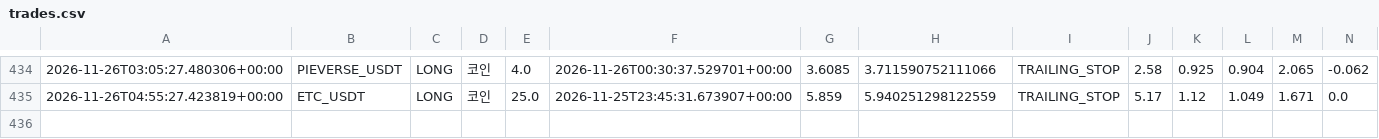
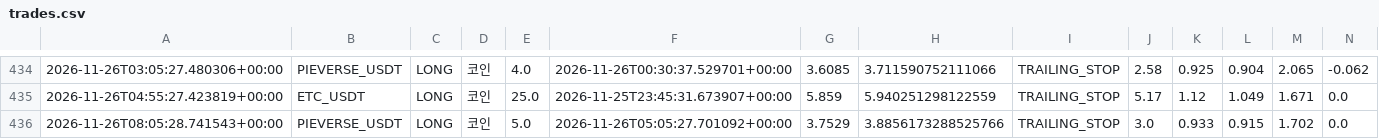
Before and after one commit to wjdtks255-lgtm/Gateio_signal, a CSV file: trades.csv, drawn as a sheet; only a part is shown, gaps mark what is left out; rows hold the shown columns only; the diff names each change by its address in the sheet, - before the commit and + after, or states it on an @@ line.

```diff
--- a/trades.csv
+++ b/trades.csv
+row 436: 2026-11-26T08:05:28.741543+00:00 | PIEVERSE_USDT | LONG | 코인 | 5.0 | 2026-11-26T05:05:27.701092+00:00 | 3.7529 | 3.8856173288525766 | TRAILING_STOP | 3.0 | 0.933 | 0.915 | 1.702 | 0.0
```
Also changed, not shown: ai_trades.csv, trades_audit.csv, 1 other file.
